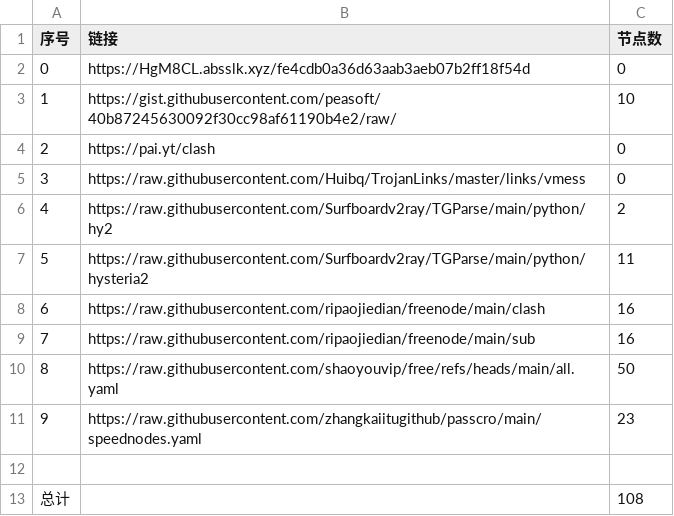
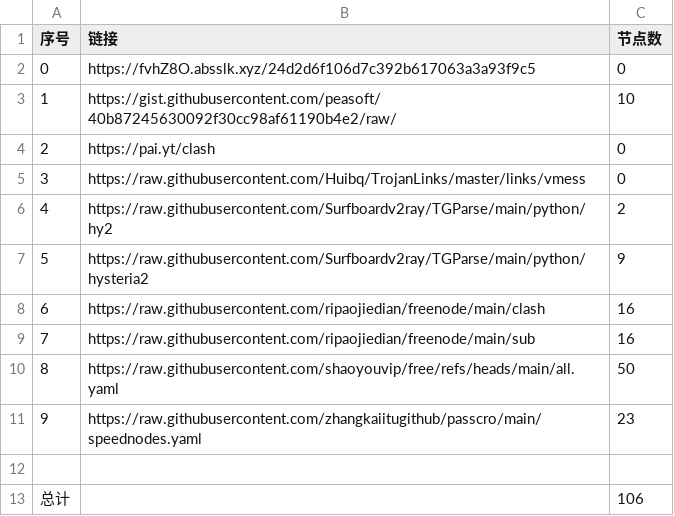
Before and after one commit to le45tx1m/peasoft, a CSV file: list_result.csv, drawn as a sheet.

```diff
--- a/list_result.csv
+++ b/list_result.csv
@@ -1,3 +1,3 @@
 序号,链接,节点数
-0,https://HgM8CL.absslk.xyz/fe4cdb0a36d63aab3aeb07b2ff18f54d,0
+0,https://fvhZ8O.absslk.xyz/24d2d6f106d7c392b617063a3a93f9c5,0
 1,https://gist.githubusercontent.com/peasoft/40b87245630092f30cc98af61190b4e2/raw/,10
@@ -6,3 +6,3 @@
 4,https://raw.githubusercontent.com/Surfboardv2ray/TGParse/main/python/hy2,2
-5,https://raw.githubusercontent.com/Surfboardv2ray/TGParse/main/python/hysteria2,11
+5,https://raw.githubusercontent.com/Surfboardv2ray/TGParse/main/python/hysteria2,9
 6,https://raw.githubusercontent.com/ripaojiedian/freenode/main/clash,16
@@ -12,2 +12,2 @@
 
-总计,,108
+总计,,106
```
Also changed, not shown: 8 other files.
